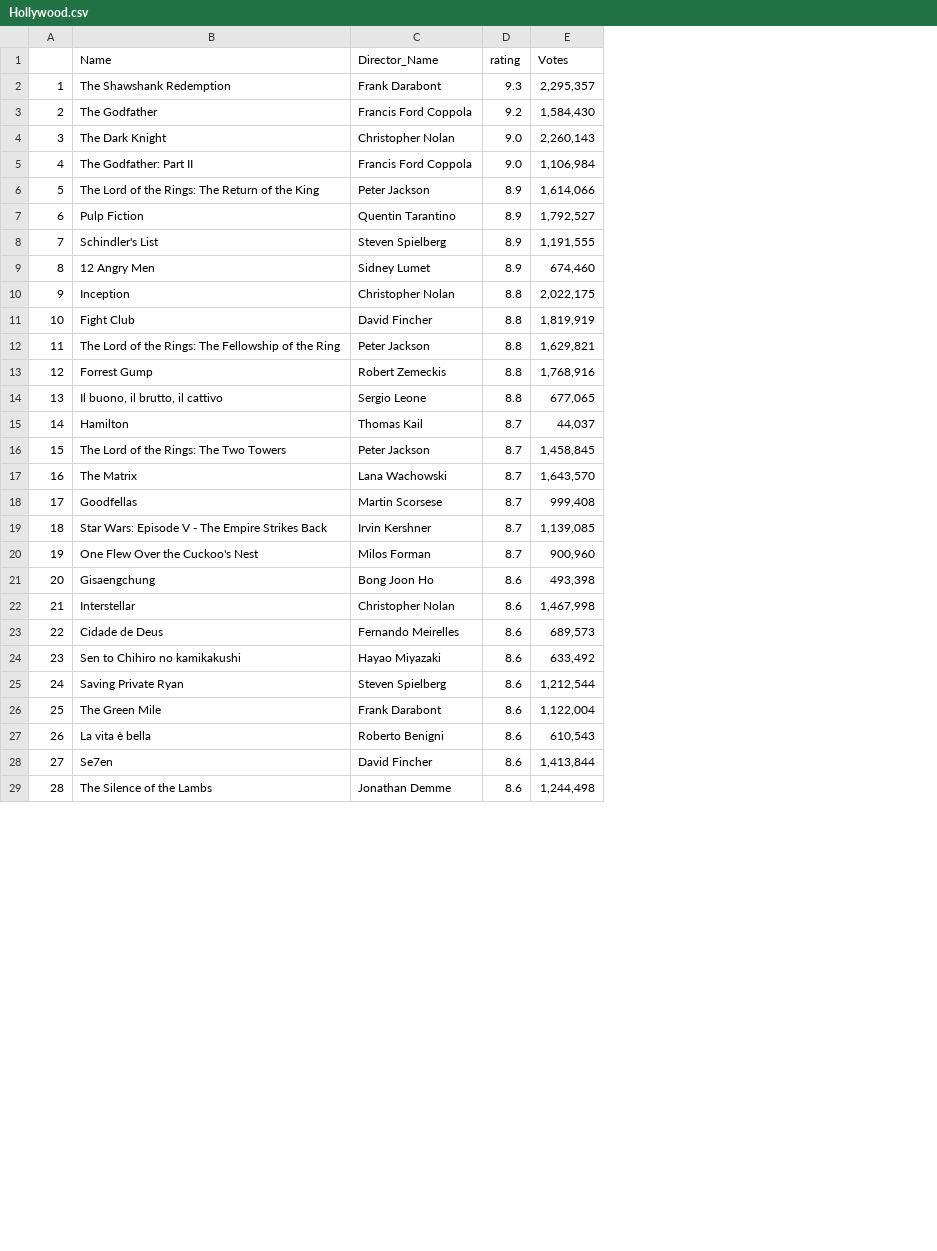
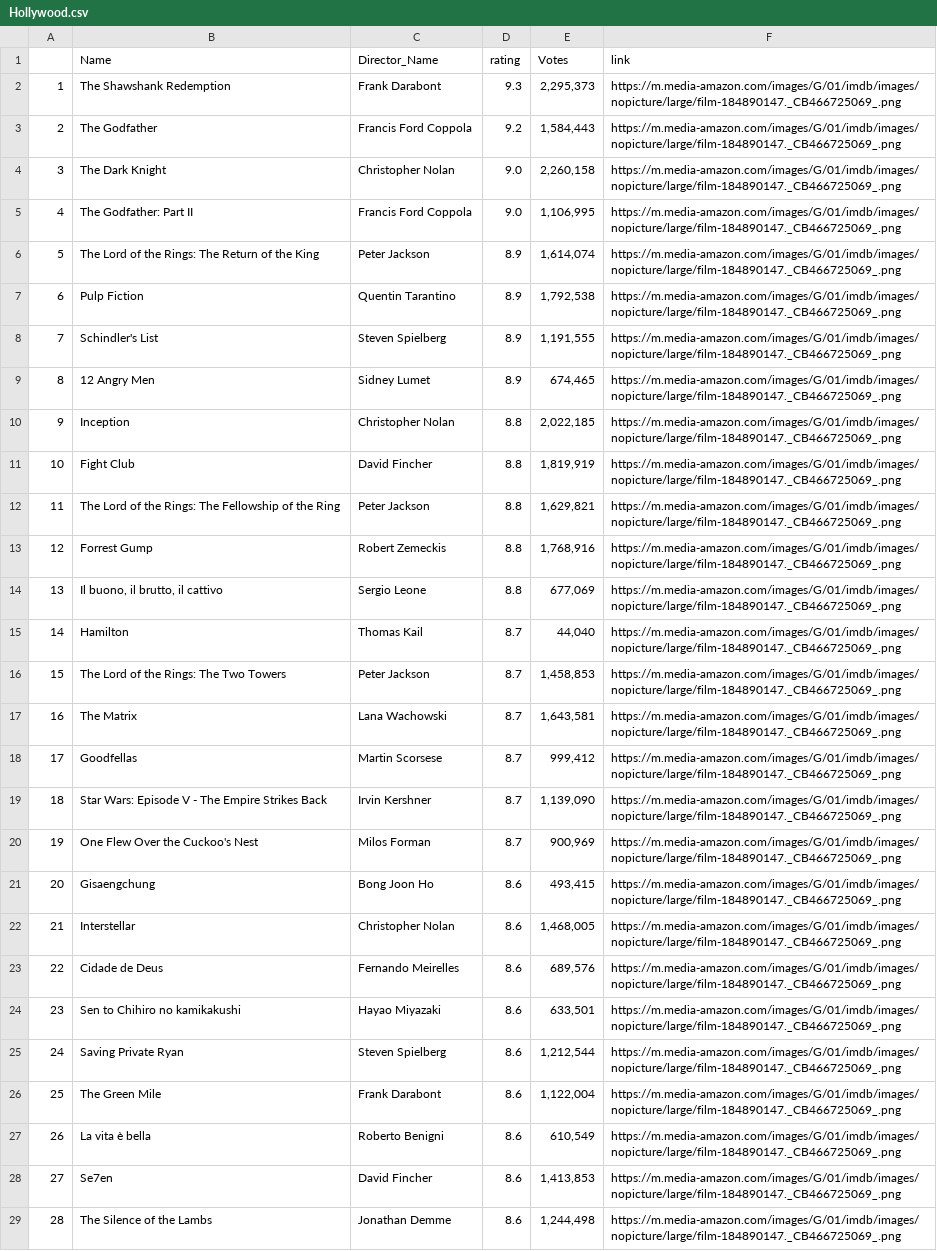
Before and after one commit to vikramoff24/DataScience-R-VAC, a CSV file: Week 5/Hollywood.csv, drawn as a sheet; only a part is shown; the diff covers the shown part only; the diff names each change by its address in the sheet, - before the commit and + after, or states it on an @@ line.

Commit message:
IMDB Scrapping

```diff
--- a/Week 5/Hollywood.csv
+++ b/Week 5/Hollywood.csv
+column F (link), rows 2-29: all https://m.media-amazon.com/images/G/01/imdb/images/nopicture/large/film-184890147._CB466725069_.png
-E2 (Votes): 2,295,357
+E2 (Votes): 2,295,373
-E3 (Votes): 1,584,430
+E3 (Votes): 1,584,443
-E4 (Votes): 2,260,143
+E4 (Votes): 2,260,158
-E5 (Votes): 1,106,984
+E5 (Votes): 1,106,995
-E6 (Votes): 1,614,066
+E6 (Votes): 1,614,074
-E7 (Votes): 1,792,527
+E7 (Votes): 1,792,538
-E9 (Votes): 674,460
+E9 (Votes): 674,465
-E10 (Votes): 2,022,175
+E10 (Votes): 2,022,185
-E14 (Votes): 677,065
+E14 (Votes): 677,069
-E15 (Votes): 44,037
+E15 (Votes): 44,040
-E16 (Votes): 1,458,845
+E16 (Votes): 1,458,853
-E17 (Votes): 1,643,570
+E17 (Votes): 1,643,581
-E18 (Votes): 999,408
+E18 (Votes): 999,412
-E19 (Votes): 1,139,085
+E19 (Votes): 1,139,090
-E20 (Votes): 900,960
+E20 (Votes): 900,969
-E21 (Votes): 493,398
+E21 (Votes): 493,415
-E22 (Votes): 1,467,998
+E22 (Votes): 1,468,005
-E23 (Votes): 689,573
+E23 (Votes): 689,576
-E24 (Votes): 633,492
+E24 (Votes): 633,501
-E27 (Votes): 610,543
+E27 (Votes): 610,549
-E28 (Votes): 1,413,844
+E28 (Votes): 1,413,853
```
Also changed, not shown: 17 edited cells elsewhere in this file, 1 other file.
